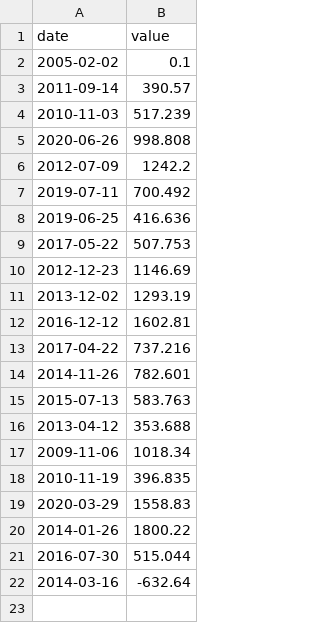
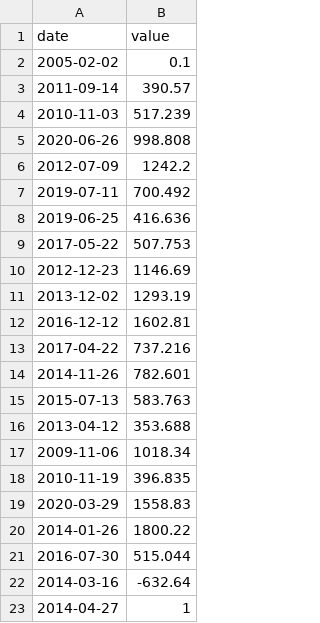
Before and after one commit to EstebanFlorence/CPP, a CSV file: CPP09/ex00/input.csv, drawn as a sheet.

```diff
--- a/CPP09/ex00/input.csv
+++ b/CPP09/ex00/input.csv
@@ -22 +22,2 @@ date | value
 2014-03-16 | -632.64
+2014-04-27 | 1
```
Also changed, not shown: 7 other files.
